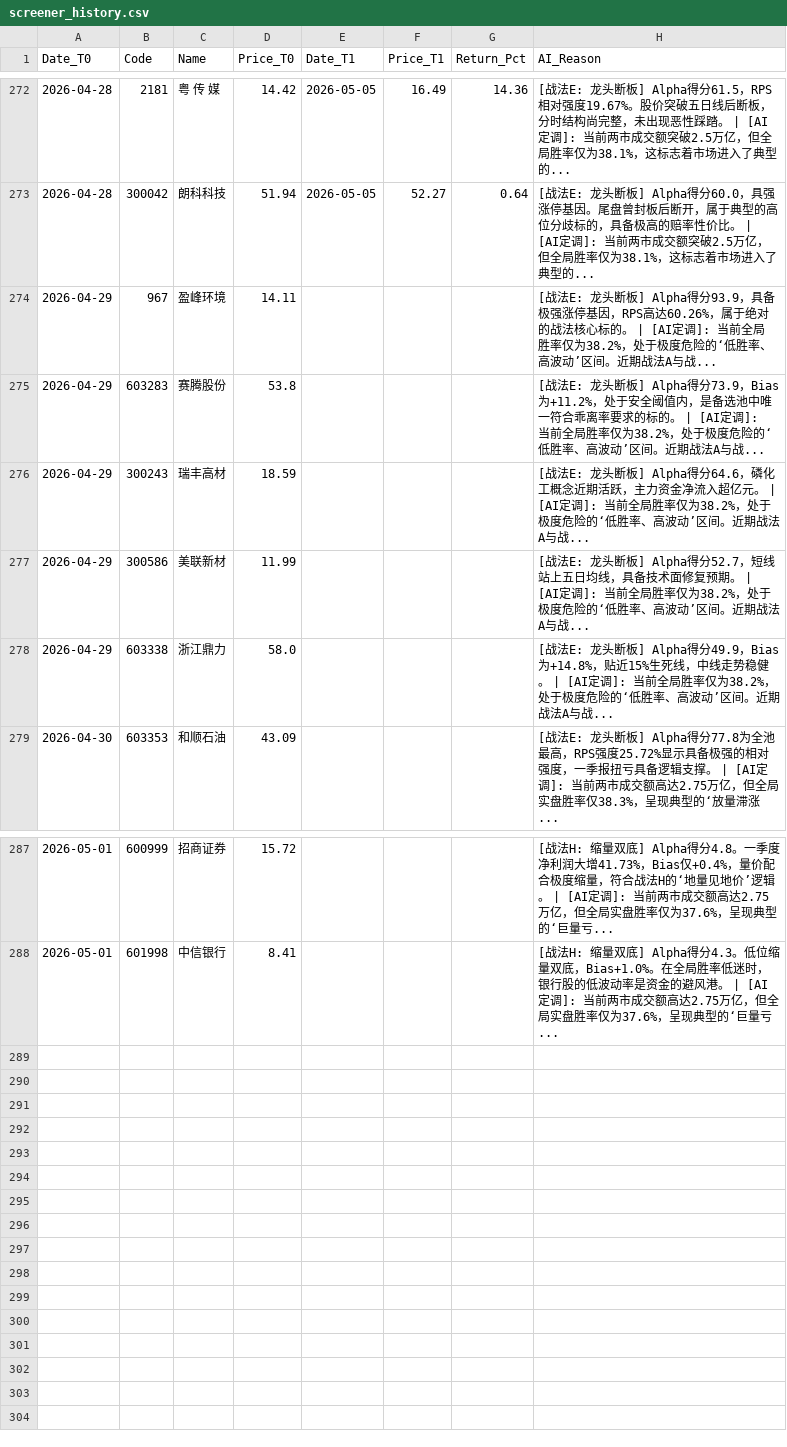
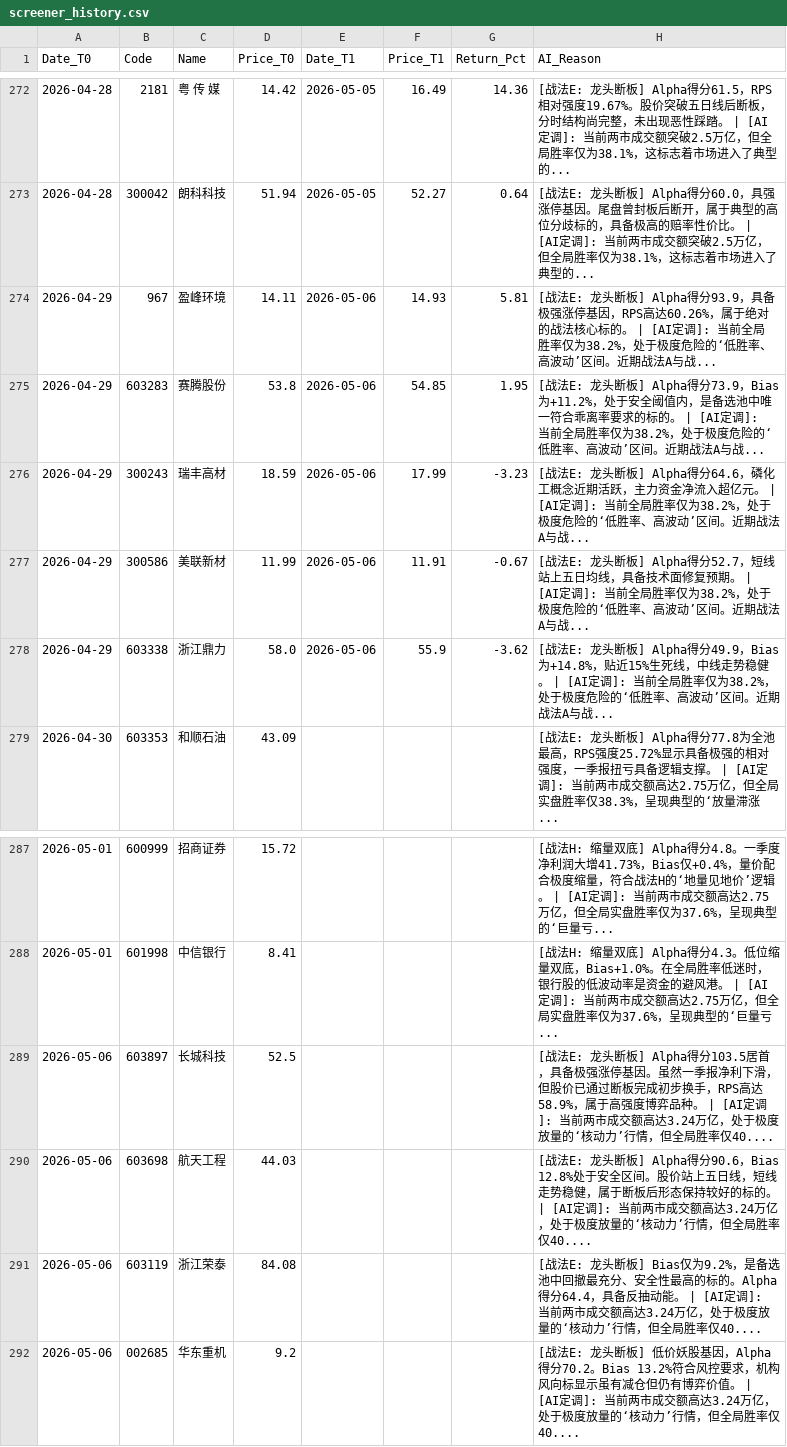
Before and after one commit to yiguangxue-gif/daily_stock_analysis, a CSV file: data/screener_history.csv, drawn as a sheet; only a part is shown, gaps mark what is left out.

```diff
--- a/data/screener_history.csv
+++ b/data/screener_history.csv
@@ -273,7 +273,7 @@ Date_T0,Code,Name,Price_T0,Date_T1,Price_T1,Return_Pct,AI_Reason
 2026-04-28,300042,朗科科技,51.94,2026-05-05,52.27,0.64,[战法E: 龙头断板]  Alpha得分60.0，具强涨停基因。尾盘曾封板后断开，属于典型的高位分歧标的，具备极高的赔率性价比。 | [AI定调]: 当前两市成交额突破2.5万亿，但全局胜率仅为38.1%，这标志着市场进入了典型的...
-2026-04-29,967,盈峰环境,14.11,,,,[战法E: 龙头断板]  Alpha得分93.9，具备极强涨停基因，RPS高达60.26%，属于绝对的战法核心标的。 | [AI定调]: 当前全局胜率仅为38.2%，处于极度危险的‘低胜率、高波动’区间。近期战法A与战...
-2026-04-29,603283,赛腾股份,53.8,,,,[战法E: 龙头断板]  Alpha得分73.9，Bias为+11.2%，处于安全阈值内，是备选池中唯一符合乖离率要求的标的。 | [AI定调]: 当前全局胜率仅为38.2%，处于极度危险的‘低胜率、高波动’区间。近期战法A与战...
-2026-04-29,300243,瑞丰高材,18.59,,,,[战法E: 龙头断板]  Alpha得分64.6，磷化工概念近期活跃，主力资金净流入超亿元。 | [AI定调]: 当前全局胜率仅为38.2%，处于极度危险的‘低胜率、高波动’区间。近期战法A与战...
-2026-04-29,300586,美联新材,11.99,,,,[战法E: 龙头断板]  Alpha得分52.7，短线站上五日均线，具备技术面修复预期。 | [AI定调]: 当前全局胜率仅为38.2%，处于极度危险的‘低胜率、高波动’区间。近期战法A与战...
-2026-04-29,603338,浙江鼎力,58.0,,,,[战法E: 龙头断板]  Alpha得分49.9，Bias为+14.8%，贴近15%生死线，中线走势稳健。 | [AI定调]: 当前全局胜率仅为38.2%，处于极度危险的‘低胜率、高波动’区间。近期战法A与战...
+2026-04-29,967,盈峰环境,14.11,2026-05-06,14.93,5.81,[战法E: 龙头断板]  Alpha得分93.9，具备极强涨停基因，RPS高达60.26%，属于绝对的战法核心标的。 | [AI定调]: 当前全局胜率仅为38.2%，处于极度危险的‘低胜率、高波动’区间。近期战法A与战...
+2026-04-29,603283,赛腾股份,53.8,2026-05-06,54.85,1.95,[战法E: 龙头断板]  Alpha得分73.9，Bias为+11.2%，处于安全阈值内，是备选池中唯一符合乖离率要求的标的。 | [AI定调]: 当前全局胜率仅为38.2%，处于极度危险的‘低胜率、高波动’区间。近期战法A与战...
+2026-04-29,300243,瑞丰高材,18.59,2026-05-06,17.99,-3.23,[战法E: 龙头断板]  Alpha得分64.6，磷化工概念近期活跃，主力资金净流入超亿元。 | [AI定调]: 当前全局胜率仅为38.2%，处于极度危险的‘低胜率、高波动’区间。近期战法A与战...
+2026-04-29,300586,美联新材,11.99,2026-05-06,11.91,-0.67,[战法E: 龙头断板]  Alpha得分52.7，短线站上五日均线，具备技术面修复预期。 | [AI定调]: 当前全局胜率仅为38.2%，处于极度危险的‘低胜率、高波动’区间。近期战法A与战...
+2026-04-29,603338,浙江鼎力,58.0,2026-05-06,55.9,-3.62,[战法E: 龙头断板]  Alpha得分49.9，Bias为+14.8%，贴近15%生死线，中线走势稳健。 | [AI定调]: 当前全局胜率仅为38.2%，处于极度危险的‘低胜率、高波动’区间。近期战法A与战...
 2026-04-30,603353,和顺石油,43.09,,,,[战法E: 龙头断板]  Alpha得分77.8为全池最高，RPS强度25.72%显示具备极强的相对强度，一季报扭亏具备逻辑支撑。 | [AI定调]: 当前两市成交额高达2.75万亿，但全局实盘胜率仅38.3%，呈现典型的‘放量滞涨...
@@ -288 +288,5 @@ Date_T0,Code,Name,Price_T0,Date_T1,Price_T1,Return_Pct,AI_Reason
 2026-05-01,601998,中信银行,8.41,,,,[战法H: 缩量双底]  Alpha得分4.3。低位缩量双底，Bias+1.0%。在全局胜率低迷时，银行股的低波动率是资金的避风港。 | [AI定调]: 当前两市成交额高达2.75万亿，但全局实盘胜率仅为37.6%，呈现典型的‘巨量亏...
+2026-05-06,603897,长城科技,52.5,,,,[战法E: 龙头断板]  Alpha得分103.5居首，具备极强涨停基因。虽然一季报净利下滑，但股价已通过断板完成初步换手，RPS高达58.9%，属于高强度博弈品种。 | [AI定调]: 当前两市成交额高达3.24万亿，处于极度放量的‘核动力’行情，但全局胜率仅40....
+2026-05-06,603698,航天工程,44.03,,,,[战法E: 龙头断板]  Alpha得分90.6，Bias 12.8%处于安全区间。股价站上五日线，短线走势稳健，属于断板后形态保持较好的标的。 | [AI定调]: 当前两市成交额高达3.24万亿，处于极度放量的‘核动力’行情，但全局胜率仅40....
+2026-05-06,603119,浙江荣泰,84.08,,,,[战法E: 龙头断板]  Bias仅为9.2%，是备选池中回撤最充分、安全性最高的标的。Alpha得分64.4，具备反抽动能。 | [AI定调]: 当前两市成交额高达3.24万亿，处于极度放量的‘核动力’行情，但全局胜率仅40....
+2026-05-06,002685,华东重机,9.2,,,,[战法E: 龙头断板]  低价妖股基因，Alpha得分70.2。Bias 13.2%符合风控要求，机构风向标显示虽有减仓但仍有博弈价值。 | [AI定调]: 当前两市成交额高达3.24万亿，处于极度放量的‘核动力’行情，但全局胜率仅40....
```
Also changed, not shown: 1 other file.
